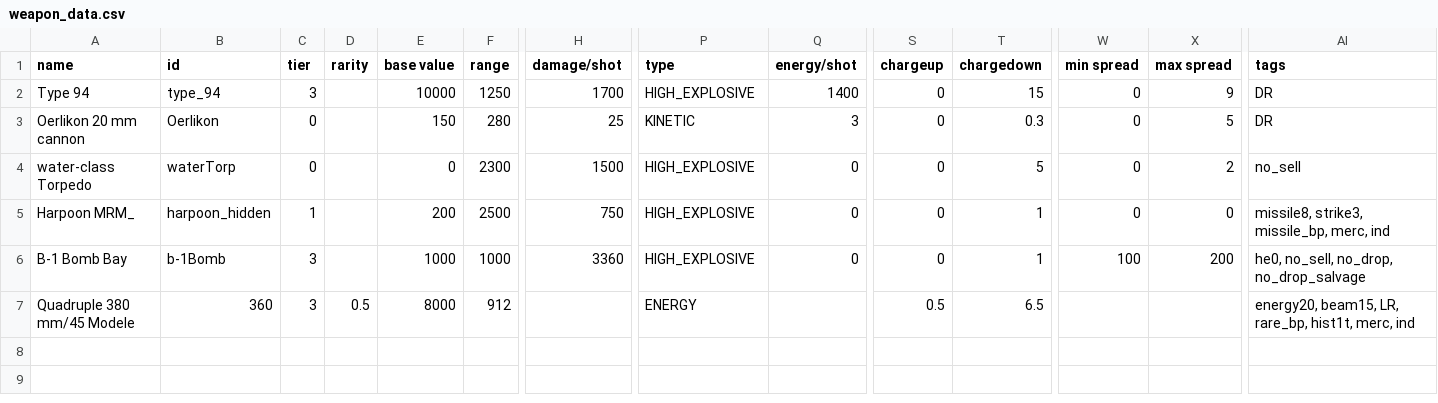
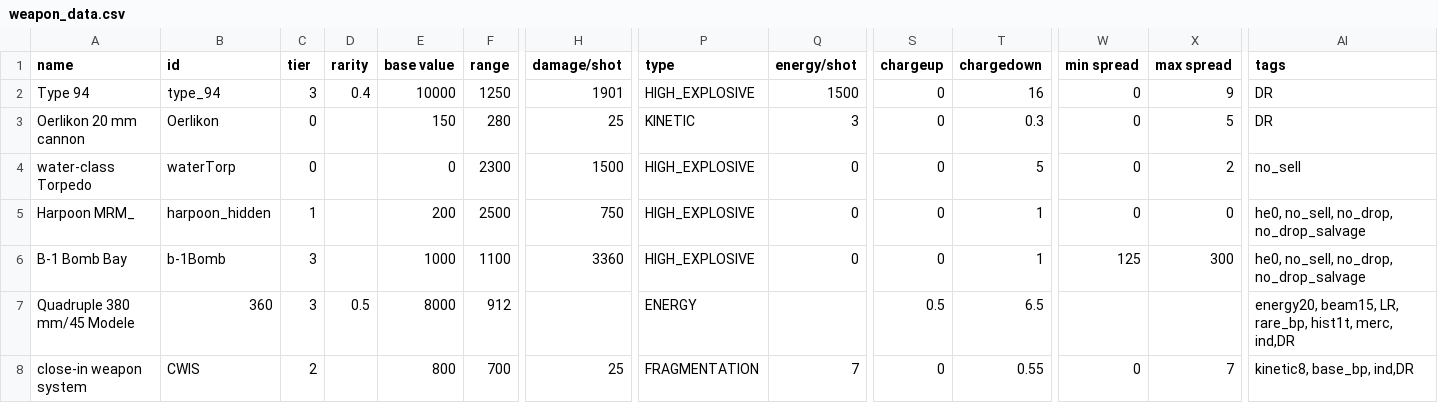
Before and after one commit to bryceOctovioOstrem/domainReformed, a CSV file: data/weapons/weapon_data.csv, drawn as a sheet; only a part is shown, gaps mark what is left out; rows hold the shown columns only; the diff names each change by its address in the sheet, - before the commit and + after, or states it on an @@ line.

```diff
--- a/data/weapons/weapon_data.csv
+++ b/data/weapons/weapon_data.csv
-D2 (rarity): (empty)
+D2 (rarity): 0.4
-H2 (damage/shot): 1700
+H2 (damage/shot): 1901
-Q2 (energy/shot): 1400
+Q2 (energy/shot): 1500
-T2 (chargedown): 15
+T2 (chargedown): 16
-AI5 (tags): missile8, strike3, missile_bp, merc, ind
+AI5 (tags): he0, no_sell, no_drop, no_drop_salvage
-F6 (range): 1000
+F6 (range): 1100
-W6 (min spread): 100
+W6 (min spread): 125
-X6 (max spread): 200
+X6 (max spread): 300
-AI7 (tags): …hist1t, merc, ind
+AI7 (tags): …hist1t, merc, ind,DR
+row 8: close-in weapon system | CWIS | 2 |  | 800 | 700 | 25 | FRAGMENTATION | 7 | 0 | 0.55 | 0 | 7 | kinetic8, base_bp, ind,DR
```
Also changed, not shown: data/hulls/ship_data.csv, data/hulls/wing_data.csv, 26 other files.
